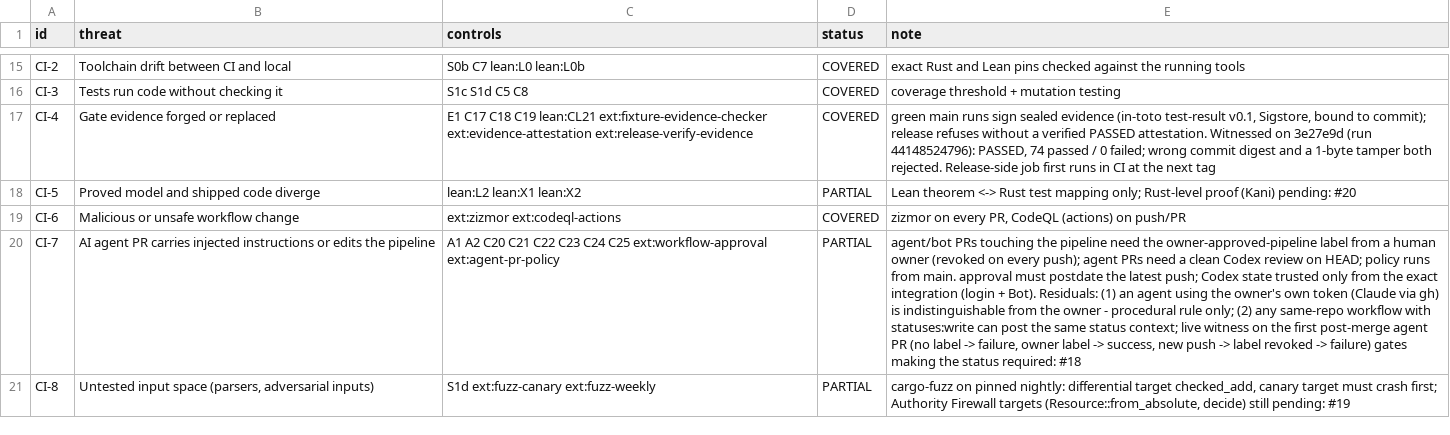
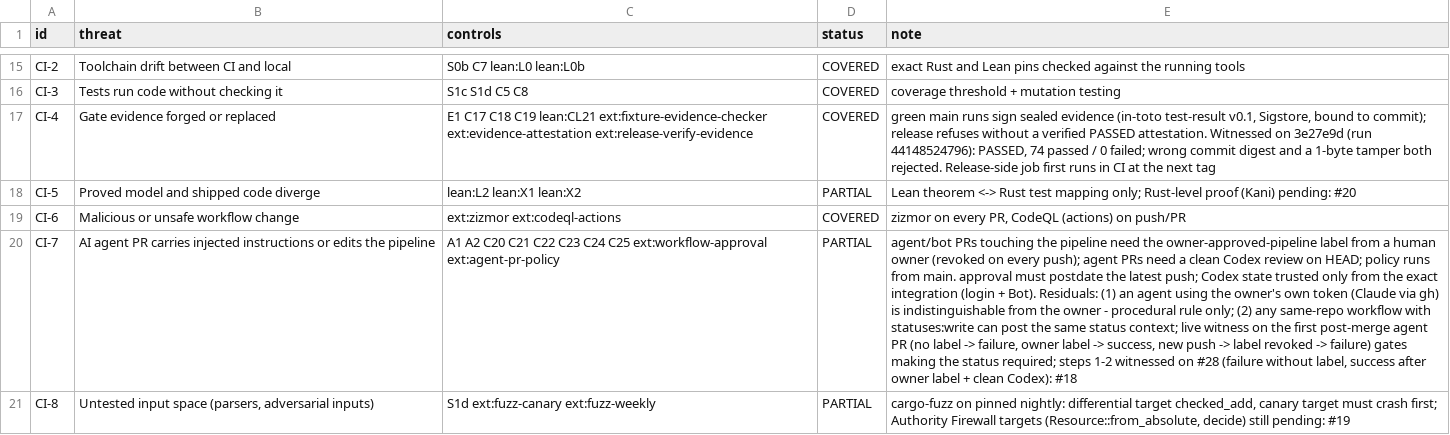
Before and after one commit to Demiurg-AU/rust-cicd-core, a TSV file: threat-model.tsv, drawn as a sheet; only a part is shown, gaps mark what is left out; the diff names each change by its address in the sheet, - before the commit and + after, or states it on an @@ line.

```diff
--- a/threat-model.tsv
+++ b/threat-model.tsv
-E20 (note): …the status required: #18
+E20 (note): …the status required; steps 1-2 witnessed on #28 (failure without label, success after owner label + clean Codex): #18
```
